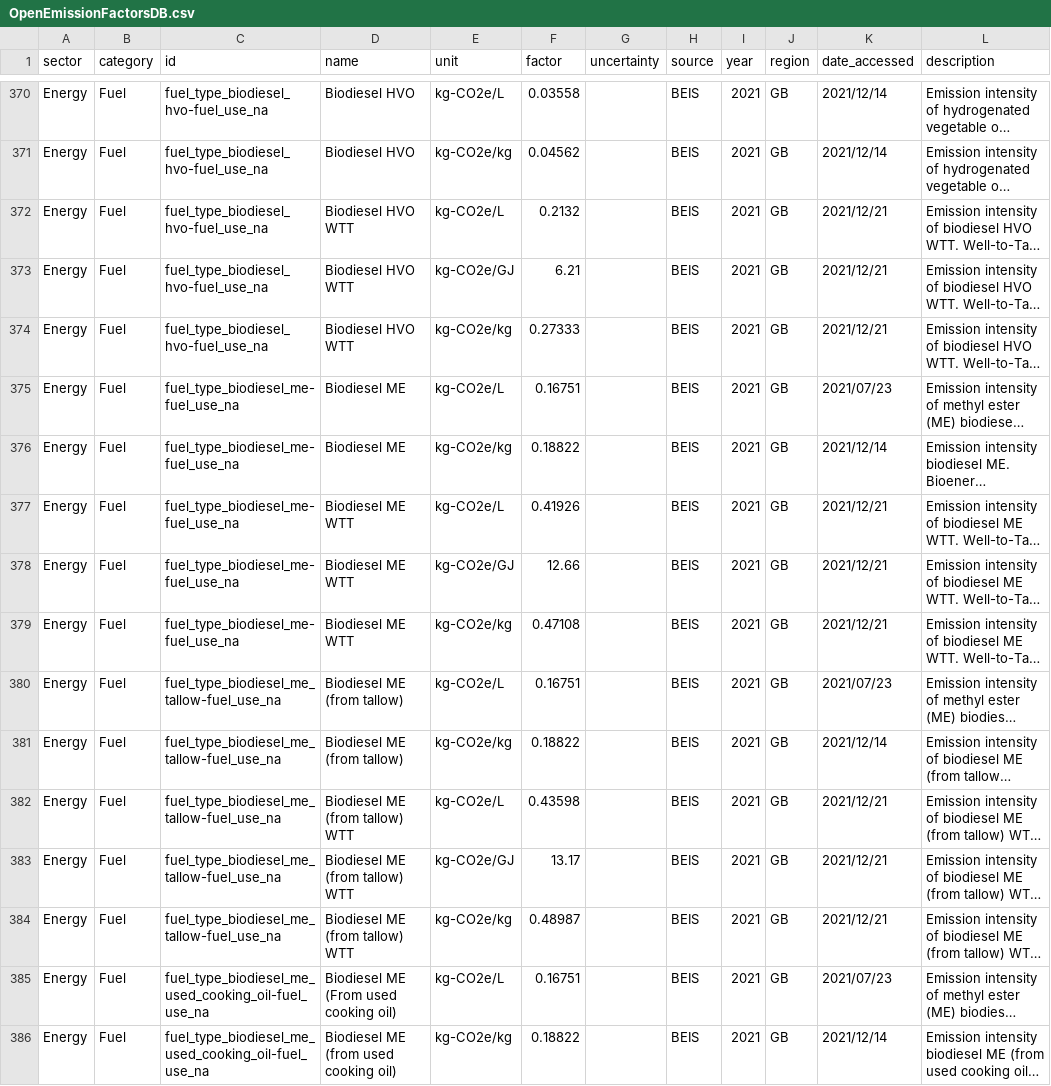
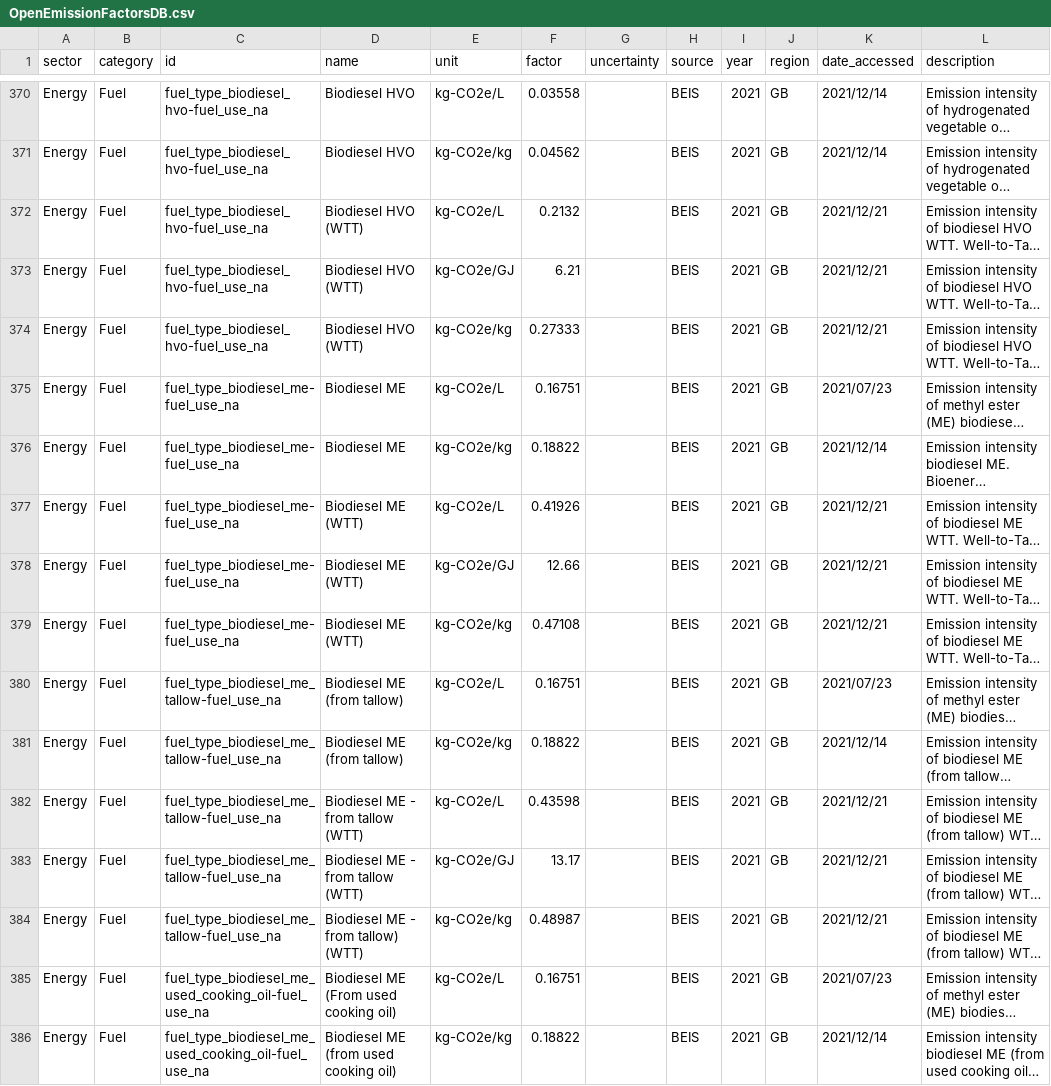
Before and after one commit to digitalronin/Open-Emission-Factors-DB, a CSV file: OpenEmissionFactorsDB.csv, drawn as a sheet; only a part is shown, gaps mark what is left out; long unchanged cells end in …; the diff covers the shown part only; the diff names each change by its address in the sheet, - before the commit and + after, or states it on an @@ line.

Commit message:
Address changes

```diff
--- a/OpenEmissionFactorsDB.csv
+++ b/OpenEmissionFactorsDB.csv
-D372:D374 (name): Biodiesel HVO WTT
+D372:D374 (name): Biodiesel HVO (WTT)
-D377:D379 (name): Biodiesel ME WTT
+D377:D379 (name): Biodiesel ME (WTT)
-D382:D383 (name): Biodiesel ME (from tallow) WTT
+D382:D383 (name): Biodiesel ME - from tallow (WTT)
-D384 (name): Biodiesel ME (from tallow) WTT
+D384 (name): Biodiesel ME - from tallow) (WTT)
```
Also changed, not shown: 29 edited cells elsewhere in this file.
